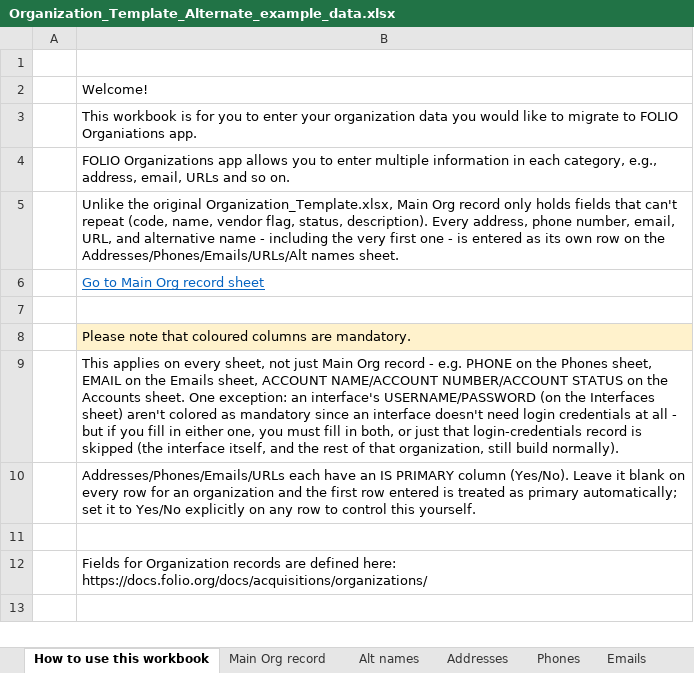
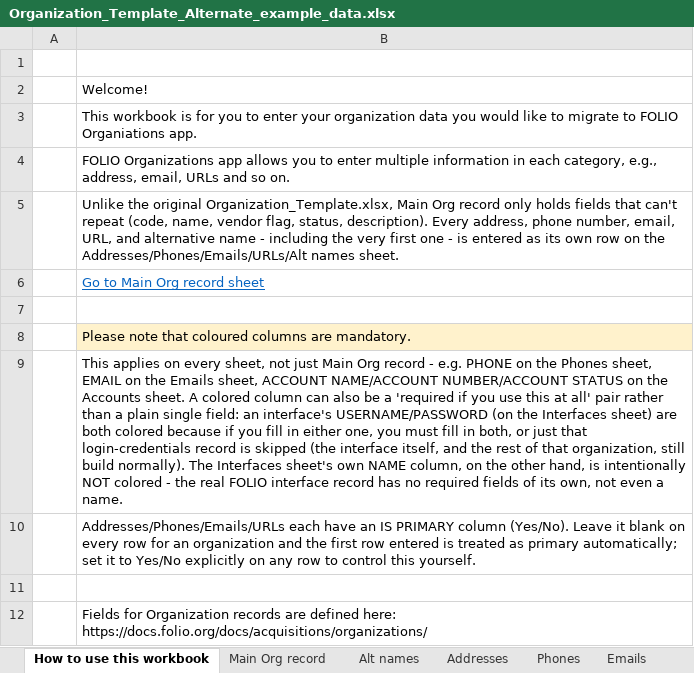
Before and after one commit to marnold-ebsco/phpOrganizationsBuilder, an Excel workbook: Organization_Template_Alternate_example_data.xlsx, sheet How to use this workbook, drawn as a sheet; values as stored, in another font and other column widths than the file's, no borders; the diff names each change by its address in the sheet, - before the commit and + after, or states it on an @@ line.

Commit message:
Replace the alt example workbook with a fresh 20-organization dataset
Organization_Template_Alternate_example_data.xlsx is rebuilt from
scratch as a fresh copy of the current (post-edit) blank
Organization_Template_Alternate.xlsx, populated with 20 organizations
instead of the previous 16:

  - GLOBALTECH (the first organization) has a value in every real
    column on every sheet -- Main Org record, Alt names, Addresses,
    Phones, Emails, URLs, Contact people, Interfaces, Vendor info,
    Accounts, and External note -- so it alone exercises every field
    this package understands.
  - GLOBALTECH plus 4 other organizations (PRAIRIEBOOKS, NORTHSTARLIB,
    HERITAGEPRES, SUMMITDATA) each have 2 rows on every one of Alt
    names/Addresses/Phones/Emails/URLs/Contact people/Interfaces/
    Accounts, satisfying "at least 5 records with multiple lines" for
    every one of those sheets.
  - The remaining 15 organizations vary from minimal (Main Org record
    only) to moderately filled out, for a realistic mix rather than
    20 copies of the same shape.

Verified by actually running it through process_template_alt.php:
built 20 organizations, 12 contacts, 13 interfaces, 6 credentials, 7
notes, 6 categories, 6 organization types, and 4 note types, with zero
validation errors. Spot-checked the built organizations.json/
interfaces.json/credentials.json/notes.json for GLOBALTECH by hand to
confirm list-field splitting (organizationTypes, vendorCurrencies,
interface type, category lists), the new emails[].language field, and
the auto-linking/typeId/interfaceId cross-references all came out
correct. Output left in output_alt/ (gitignored) for inspection.

```diff
--- a/Organization_Template_Alternate_example_data.xlsx (sheet How to use this workbook)
+++ b/Organization_Template_Alternate_example_data.xlsx (sheet How to use this workbook)
-B9: …Accounts sheet. One exception: an interface's USERNAME/PASSWORD (on the Interfaces sheet) aren't colored as mandatory since an interface doesn't need login credentials at all - but if you fill in either one, you must fill in both, or just that login-credentials record is skipped (the interface itself, and the rest of that organization, still build normally).
+B9: …Accounts sheet. A colored column can also be a 'required if you use this at all' pair rather than a plain single field: an interface's USERNAME/PASSWORD (on the Interfaces sheet) are both colored because if you fill in either one, you must fill in both, or just that login-credentials record is skipped (the interface itself, and the rest of that organization, still build normally). The Interfaces sheet's own NAME column, on the other hand, is intentionally NOT colored - the real FOLIO interface record has no required fields of its own, not even a name.
```
Also changed, not shown: sheet Addresses, sheet Main Org record, sheet Accounts, sheet Interfaces, sheet Phones, sheet Contact people, 5 more sheets.
